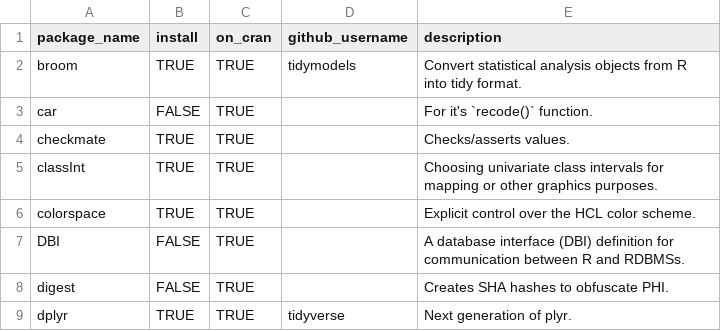
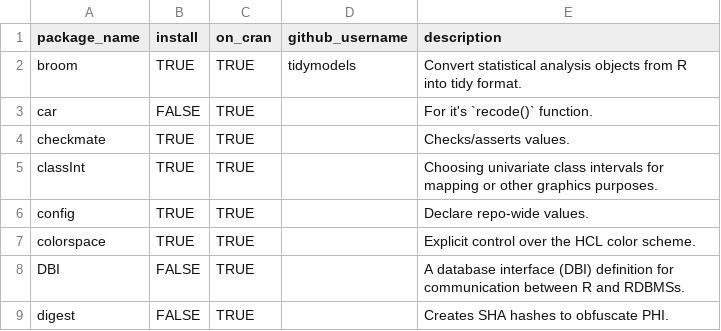
Before and after one commit to wibeasley/RAnalysisSkeleton, a CSV file: utility/package-dependency-list.csv, drawn as a sheet; only a part is shown; the shorter side is filled out with more unchanged rows.

Commit message:
install config package

```diff
--- a/utility/package-dependency-list.csv
+++ b/utility/package-dependency-list.csv
@@ -5,2 +5,3 @@ checkmate,TRUE,TRUE,,Checks/asserts values.
 classInt,TRUE,TRUE,,Choosing univariate class intervals for mapping or other graphics purposes.
+config,TRUE,TRUE,,Declare repo-wide values.
 colorspace,TRUE,TRUE,,Explicit control over the HCL color scheme.
```
